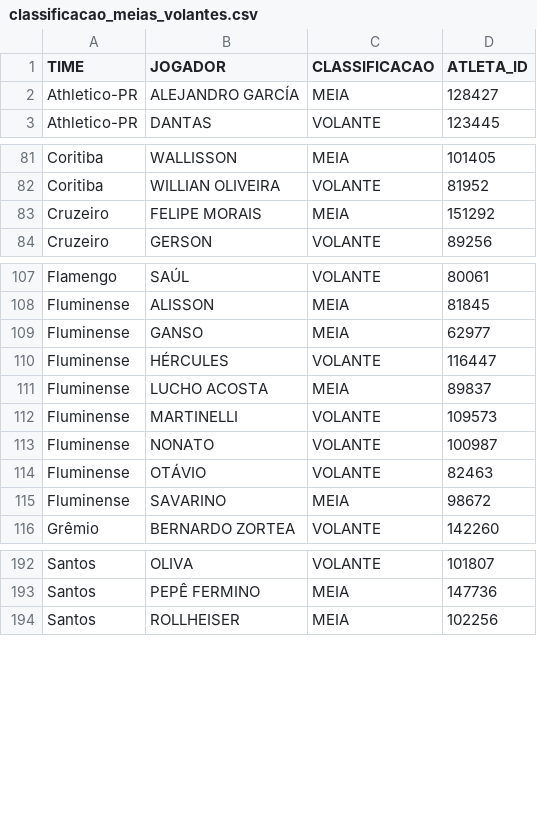
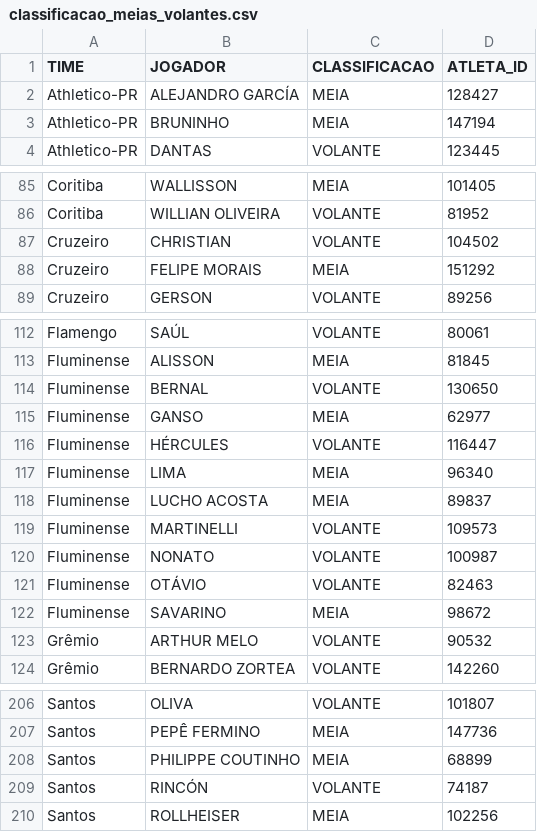
Before and after one commit to renatovarges/PONTOS-CEDIDOS-E-CONQUISTADOS, a CSV file: classificacao_meias_volantes.csv, drawn as a sheet; only a part is shown, gaps mark what is left out; the diff covers the shown part only; the diff names each change by its address in the sheet, - before the commit and + after, or states it on an @@ line.

```diff
--- a/classificacao_meias_volantes.csv
+++ b/classificacao_meias_volantes.csv
+row 3: Athletico-PR | BRUNINHO | MEIA | 147194
+row 87: Cruzeiro | CHRISTIAN | VOLANTE | 104502
+row 114: Fluminense | BERNAL | VOLANTE | 130650
+row 117: Fluminense | LIMA | MEIA | 96340
+row 123: Grêmio | ARTHUR MELO | VOLANTE | 90532
+row 208: Santos | PHILIPPE COUTINHO | MEIA | 68899
+row 209: Santos | RINCÓN | VOLANTE | 74187
```
Also changed, not shown: 14 added rows elsewhere in this file, 3 other files.
